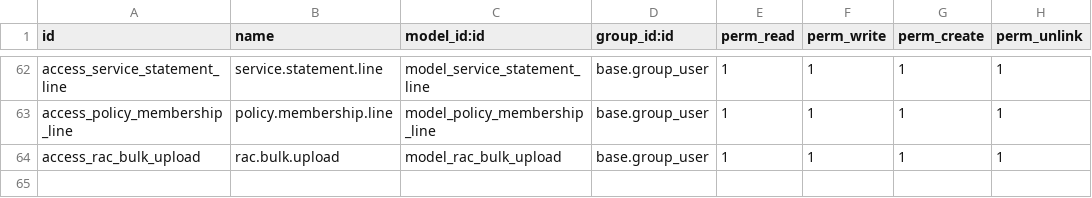
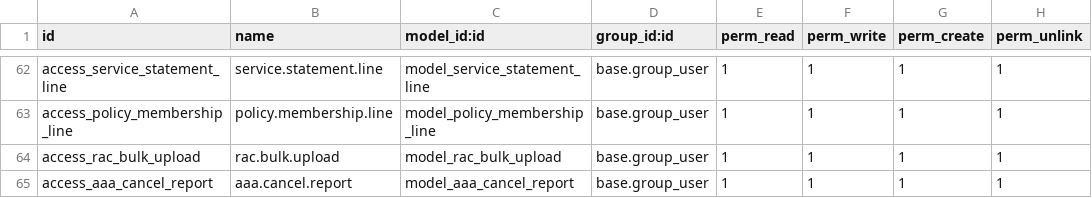
Before and after one commit to Redhammer2828/octapus_odoo, a CSV file: custom/customer/security/ir.model.access.csv, drawn as a sheet; only a part is shown, gaps mark what is left out.

Commit message:
CANCEL button for done service and cancel done reports fix

```diff
--- a/custom/customer/security/ir.model.access.csv
+++ b/custom/customer/security/ir.model.access.csv
@@ -64 +64,2 @@ access_policy_membership_line,policy.membership.line,model_policy_membership_lin
 access_rac_bulk_upload,rac.bulk.upload,model_rac_bulk_upload,base.group_user,1,1,1,1
+access_aaa_cancel_report,aaa.cancel.report,model_aaa_cancel_report,base.group_user,1,1,1,1
```
Also changed, not shown: 6 other files.
